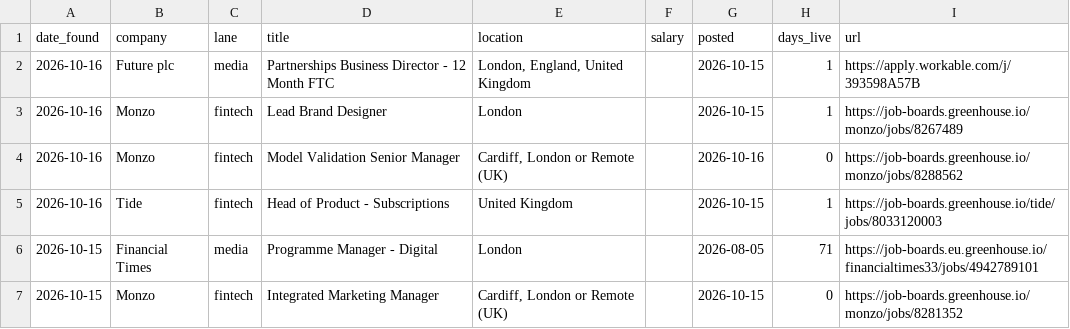
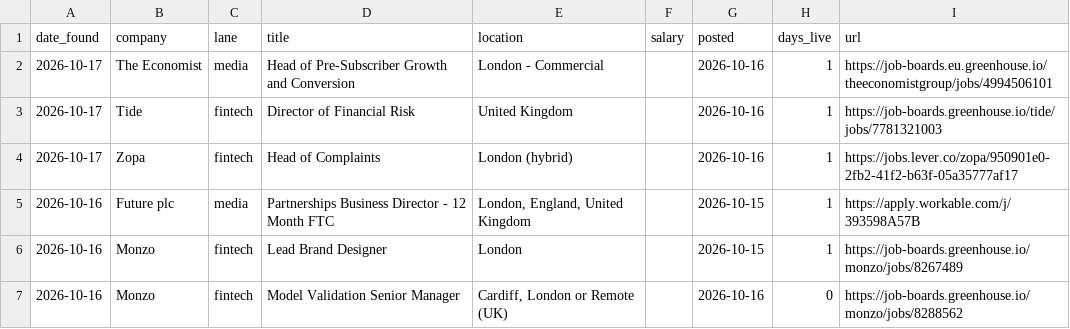
Before and after one commit to jamesm-lgtm/roleradar, a CSV file: new_roles.csv, drawn as a sheet; only a part is shown; the shorter side is filled out with more unchanged rows.

```diff
--- a/new_roles.csv
+++ b/new_roles.csv
@@ -1,2 +1,5 @@
 date_found,company,lane,title,location,salary,posted,days_live,url
+2026-10-17,The Economist,media,Head of Pre-Subscriber Growth and Conversion,London - Commercial,,2026-10-16,1,https://job-boards.eu.greenhouse.io/theeconomistgroup/jobs/4994506101
+2026-10-17,Tide,fintech,Director of Financial Risk,United Kingdom,,2026-10-16,1,https://job-boards.greenhouse.io/tide/jobs/7781321003
+2026-10-17,Zopa,fintech,Head of Complaints,London (hybrid),,2026-10-16,1,https://jobs.lever.co/zopa/950901e0-2fb2-41f2-b63f-05a35777af17
 2026-10-16,Future plc,media,Partnerships Business Director - 12 Month FTC,"London, England, United Kingdom",,2026-10-15,1,https://apply.workable.com/j/393598A57B
```
Also changed, not shown: all_current.csv, 2 other files.
